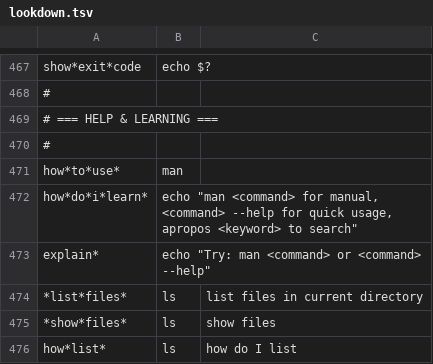
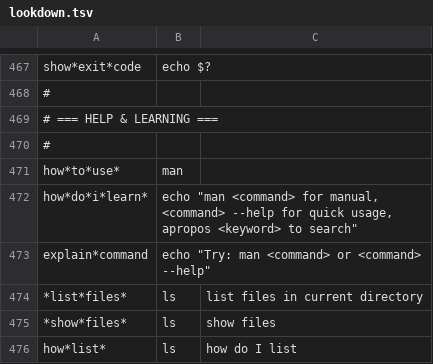
Before and after one commit to 03-git/subtract.ing, a TSV file: runtime/lookdown.tsv, drawn as a sheet; only a part is shown, gaps mark what is left out.

```diff
--- a/runtime/lookdown.tsv
+++ b/runtime/lookdown.tsv
@@ -472,3 +472,3 @@ how*to*use*	man
 how*do*i*learn*	echo "man <command> for manual, <command> --help for quick usage, apropos <keyword> to search"
-explain*	echo "Try: man <command> or <command> --help"
+explain*command	echo "Try: man <command> or <command> --help"
 *list*files*	ls	list files in current directory
```
